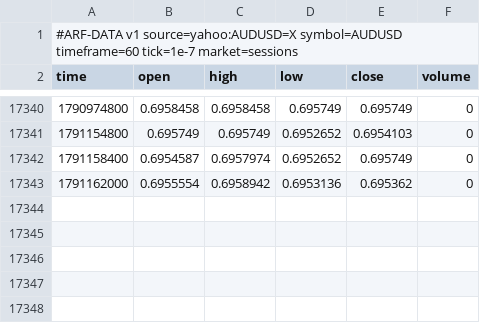
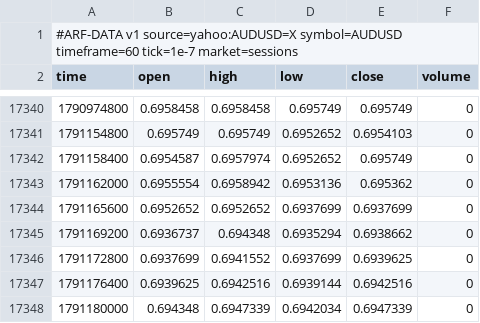
Before and after one commit to Dezmortual/Claude-, a CSV file: arf-os-studio/platform/data/AUDUSD_60.csv, drawn as a sheet; only a part is shown, gaps mark what is left out.

```diff
--- a/arf-os-studio/platform/data/AUDUSD_60.csv
+++ b/arf-os-studio/platform/data/AUDUSD_60.csv
@@ -17343 +17343,6 @@ time,open,high,low,close,volume
 1791162000,0.6955554,0.6958942,0.6953136,0.695362,0
+1791165600,0.6952652,0.6952652,0.6937699,0.6937699,0
+1791169200,0.6936737,0.694348,0.6935294,0.6938662,0
+1791172800,0.6937699,0.6941552,0.6937699,0.6939625,0
+1791176400,0.6939625,0.6942516,0.6939144,0.6942516,0
+1791180000,0.694348,0.6947339,0.6942034,0.6947339,0
```
Also changed, not shown: arf-os-studio/platform/data/EURUSD_60.csv, arf-os-studio/platform/data/GBPJPY_60.csv, 40 other files.
